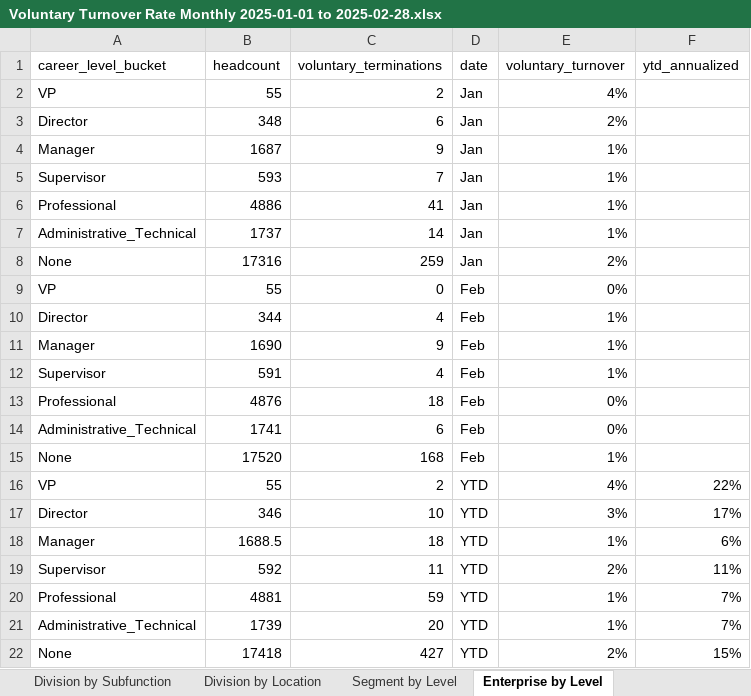
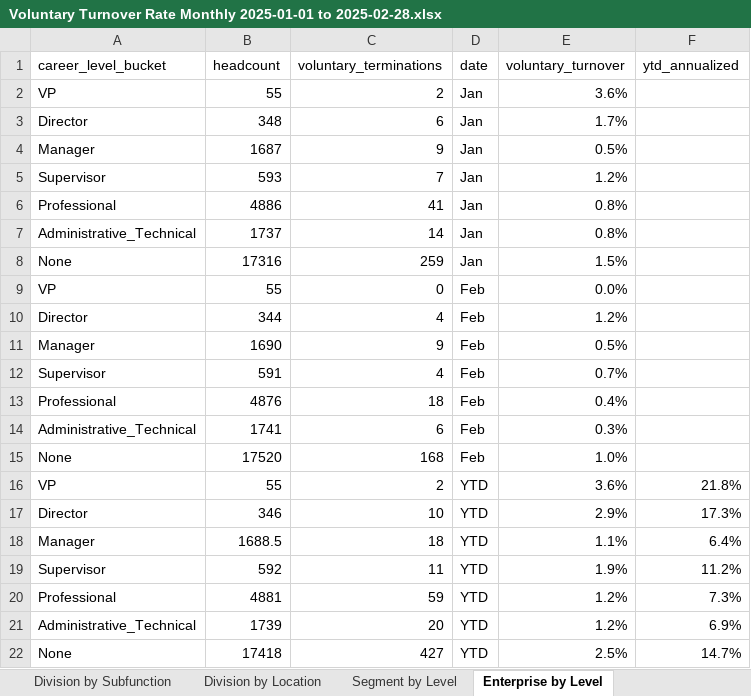
Before and after one commit to jeagleso/2025_Core-Value-Drivers_Reporting, an Excel workbook: outputs/Voluntary Turnover Rate Monthly 2025-01-01 to 2025-02-28.xlsx, sheet Enterprise by Level, drawn as a sheet; values as stored, in another font and other column widths than the file's, no borders; table styles not drawn; the diff names each change by its address in the sheet, - before the commit and + after, or states it on an @@ line.

```diff
--- a/outputs/Voluntary Turnover Rate Monthly 2025-01-01 to 2025-02-28.xlsx (sheet Enterprise by Level)
+++ b/outputs/Voluntary Turnover Rate Monthly 2025-01-01 to 2025-02-28.xlsx (sheet Enterprise by Level)
-E2 (voluntary_turnover): 4%
+E2 (voluntary_turnover): 3.6%
-E3 (voluntary_turnover): 2%
+E3 (voluntary_turnover): 1.7%
-E4 (voluntary_turnover): 1%
+E4 (voluntary_turnover): 0.5%
-E5 (voluntary_turnover): 1%
+E5 (voluntary_turnover): 1.2%
-E6:E7 (voluntary_turnover): 1%
+E6:E7 (voluntary_turnover): 0.8%
-E8 (voluntary_turnover): 2%
+E8 (voluntary_turnover): 1.5%
-E9 (voluntary_turnover): 0%
+E9 (voluntary_turnover): 0.0%
-E10 (voluntary_turnover): 1%
+E10 (voluntary_turnover): 1.2%
-E11 (voluntary_turnover): 1%
+E11 (voluntary_turnover): 0.5%
-E12 (voluntary_turnover): 1%
+E12 (voluntary_turnover): 0.7%
-E13 (voluntary_turnover): 0%
+E13 (voluntary_turnover): 0.4%
-E14 (voluntary_turnover): 0%
+E14 (voluntary_turnover): 0.3%
-E15 (voluntary_turnover): 1%
+E15 (voluntary_turnover): 1.0%
-E16 (voluntary_turnover): 4%
+E16 (voluntary_turnover): 3.6%
-F16 (ytd_annualized): 22%
+F16 (ytd_annualized): 21.8%
-E17 (voluntary_turnover): 3%
+E17 (voluntary_turnover): 2.9%
-F17 (ytd_annualized): 17%
+F17 (ytd_annualized): 17.3%
-E18 (voluntary_turnover): 1%
+E18 (voluntary_turnover): 1.1%
-F18 (ytd_annualized): 6%
+F18 (ytd_annualized): 6.4%
-E19 (voluntary_turnover): 2%
+E19 (voluntary_turnover): 1.9%
-F19 (ytd_annualized): 11%
+F19 (ytd_annualized): 11.2%
-E20:E21 (voluntary_turnover): 1%
+E20:E21 (voluntary_turnover): 1.2%
-F20 (ytd_annualized): 7%
+F20 (ytd_annualized): 7.3%
-F21 (ytd_annualized): 7%
+F21 (ytd_annualized): 6.9%
-E22 (voluntary_turnover): 2%
+E22 (voluntary_turnover): 2.5%
-F22 (ytd_annualized): 15%
+F22 (ytd_annualized): 14.7%
```
Also changed, not shown: sheet Division by Location, sheet Division by Subfunction, sheet Segment by Division, sheet Segment by Level, sheet Segment, sheet Enterprise, 2 other files.
